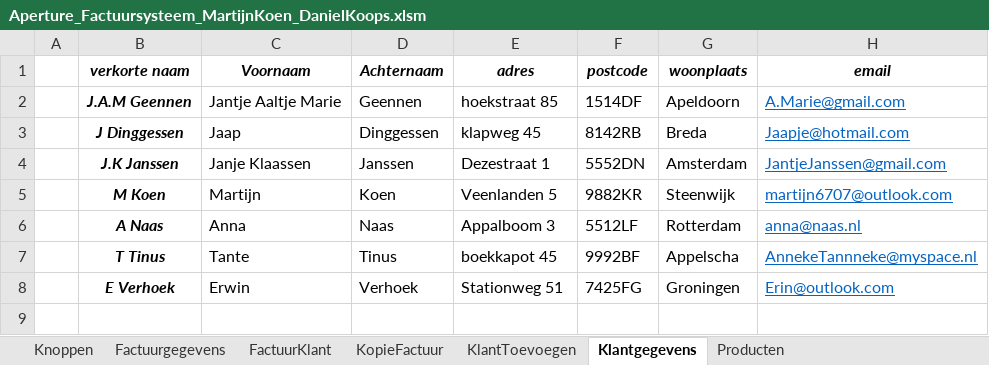
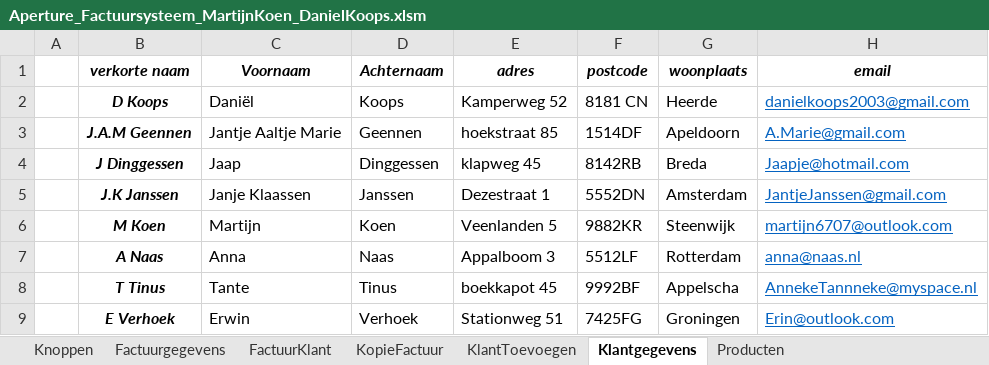
Before and after one commit to MartijnKoen/Deltion_Project_Week, an Excel workbook: Project Week Spul/Office Vaardigheden/Aperture_Factuursysteem_MartijnKoen_DanielKoops.xlsm, sheet Klantgegevens, drawn as a sheet; values as stored, in another font and other column widths than the file's, no borders; charts and pictures and table styles not drawn; the diff names each change by its address in the sheet, - before the commit and + after, or states it on an @@ line.

Commit message:
Smol change

```diff
--- a/Project Week Spul/Office Vaardigheden/Aperture_Factuursysteem_MartijnKoen_DanielKoops.xlsm (sheet Klantgegevens)
+++ b/Project Week Spul/Office Vaardigheden/Aperture_Factuursysteem_MartijnKoen_DanielKoops.xlsm (sheet Klantgegevens)
+row 2:  | D Koops | Daniël | Koops | Kamperweg 52 | 8181 CN | Heerde | danielkoops2003@gmail.com
```
Also changed, not shown: sheet Factuurgegevens, charts or pictures.
